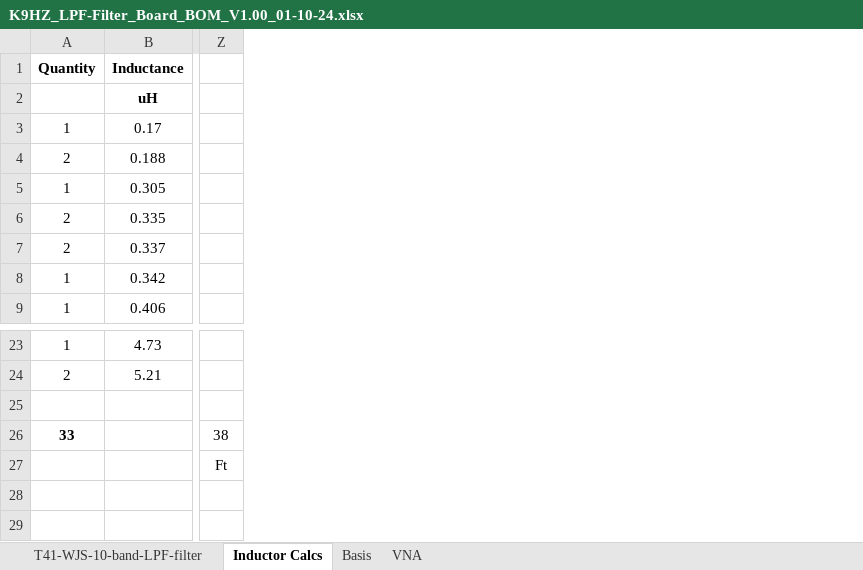
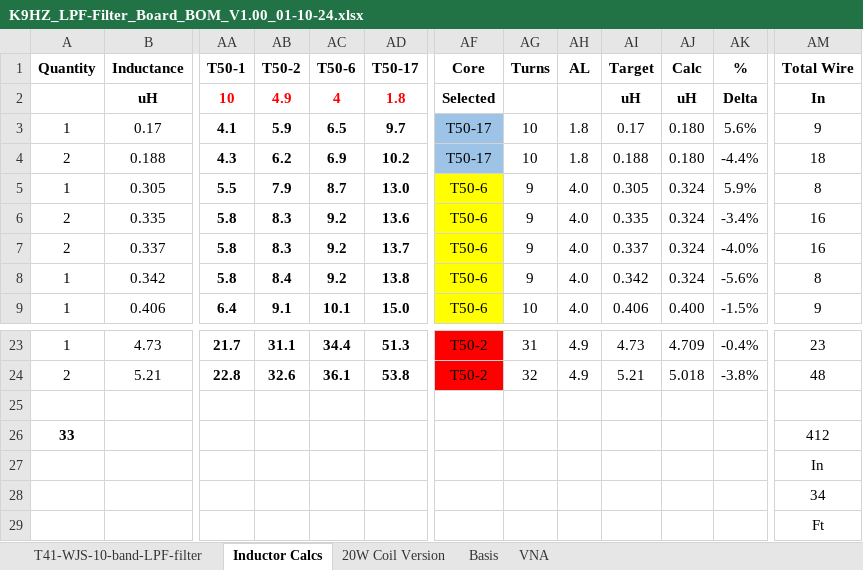
Before and after one commit to DRWJSCHMIDT/T41, an Excel workbook: K9HZ_LPF_Module/K9HZ_LPF_V1.00_BOMs/K9HZ_LPF-Filter_Board_BOM_V1.00_01-10-24.xlsx, sheet Inductor Calcs, drawn as a sheet; only a part is shown, gaps mark what is left out; values as stored, in another font and other column widths than the file's, no borders; removed rows and columns are numbered as before the commit, all else as after; rows hold the shown columns only; the diff covers the shown part only; the diff names each change by its address in the sheet, - before the commit and + after, or states it on an @@ line.

```diff
--- a/K9HZ_LPF_Module/K9HZ_LPF_V1.00_BOMs/K9HZ_LPF-Filter_Board_BOM_V1.00_01-10-24.xlsx (sheet Inductor Calcs)
+++ b/K9HZ_LPF_Module/K9HZ_LPF_V1.00_BOMs/K9HZ_LPF-Filter_Board_BOM_V1.00_01-10-24.xlsx (sheet Inductor Calcs)
+sheet tab: 20W Coil Version
-column Z, rows 26-27: 38 | Ft
+column AA, rows 1-9: T50-1 | 10 | 4.1 | 4.3 | 5.5 | 5.8 | 5.8 | 5.8 | 6.4; rows 23-24: 21.7 | 22.8
+column AB, rows 1-9: T50-2 | 4.9 | 5.9 | 6.2 | 7.9 | 8.3 | 8.3 | 8.4 | 9.1; rows 23-24: 31.1 | 32.6
+column AC, rows 1-9: T50-6 | 4 | 6.5 | 6.9 | 8.7 | 9.2 | 9.2 | 9.2 | 10.1; rows 23-24: 34.4 | 36.1
+column AD, rows 1-9: T50-17 | 1.8 | 9.7 | 10.2 | 13.0 | 13.6 | 13.7 | 13.8 | 15.0; rows 23-24: 51.3 | 53.8
+column AF, rows 1-9: Core | Selected | T50-17 | T50-17 | T50-6 | T50-6 | T50-6 | T50-6 | T50-6; rows 23-24: T50-2 | T50-2
+column AG, rows 1-9: Turns |  | 10 | 10 | 9 | 9 | 9 | 9 | 10; rows 23-24: 31 | 32
+column AH, rows 1-9: AL |  | 1.8 | 1.8 | 4.0 | 4.0 | 4.0 | 4.0 | 4.0; rows 23-24: 4.9 | 4.9
+column AI, rows 1-9: Target | uH | 0.17 | 0.188 | 0.305 | 0.335 | 0.337 | 0.342 | 0.406; rows 23-24: 4.73 | 5.21
+column AJ, rows 1-9: Calc | uH | 0.180 | 0.180 | 0.324 | 0.324 | 0.324 | 0.324 | 0.400; rows 23-24: 4.709 | 5.018
+column AK, rows 1-9: % | Delta | 5.6% | -4.4% | 5.9% | -3.4% | -4.0% | -5.6% | -1.5%; rows 23-24: -0.4% | -3.8%
+column AM, rows 1-9: Total Wire | In | 9 | 18 | 8 | 16 | 16 | 8 | 9; rows 23-27: 23 | 48 |  | 412 | In
+row 28:  |  |  |  |  |  |  |  |  |  |  |  | 34
+row 29:  |  |  |  |  |  |  |  |  |  |  |  | Ft
```
Also changed, not shown: 3 added columns elsewhere in this sheet, 3 other files.
